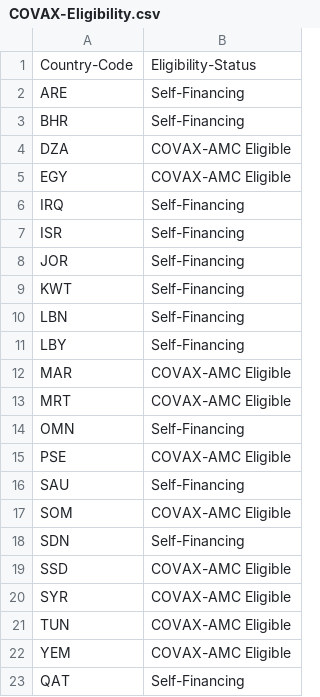
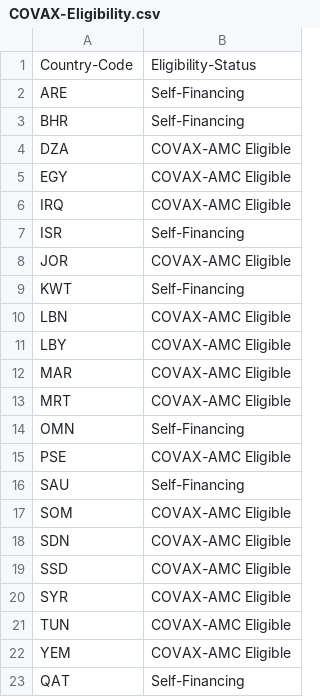
Before and after one commit to inception-labs/covid-vaccine-mena, a CSV file: Donations/COVAX-Eligibility.csv, drawn as a sheet.

Commit message:
Update COVAX-Eligibility.csv

```diff
--- a/Donations/COVAX-Eligibility.csv
+++ b/Donations/COVAX-Eligibility.csv
@@ -5,8 +5,8 @@ DZA,COVAX-AMC Eligible
 EGY,COVAX-AMC Eligible
-IRQ,Self-Financing
+IRQ,COVAX-AMC Eligible
 ISR,Self-Financing
-JOR,Self-Financing
+JOR,COVAX-AMC Eligible
 KWT,Self-Financing
-LBN,Self-Financing
-LBY,Self-Financing
+LBN,COVAX-AMC Eligible
+LBY,COVAX-AMC Eligible
 MAR,COVAX-AMC Eligible
@@ -17,3 +17,3 @@ SAU,Self-Financing
 SOM,COVAX-AMC Eligible
-SDN,Self-Financing
+SDN,COVAX-AMC Eligible
 SSD,COVAX-AMC Eligible
```
